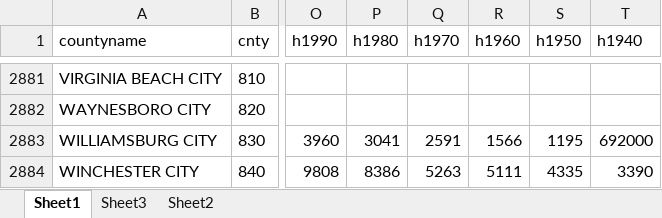
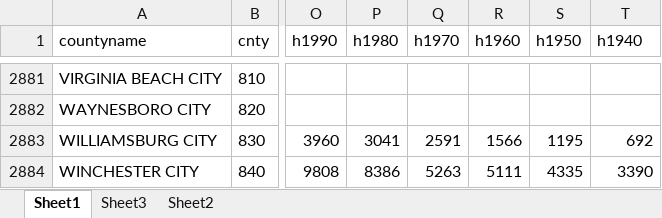
Before and after one commit to mathewhauer/SLR-typology-replication, an Excel workbook: R/DATA/historicaldat.xlsx, sheet Sheet1, drawn as a sheet; only a part is shown, gaps mark what is left out; values as stored, in another font and other column widths than the file's, no borders; the diff names each change by its address in the sheet, - before the commit and + after, or states it on an @@ line.

Commit message:
Keystroke error fixed.

```diff
--- a/R/DATA/historicaldat.xlsx (sheet Sheet1)
+++ b/R/DATA/historicaldat.xlsx (sheet Sheet1)
-T2883 (h1940): 692000
+T2883 (h1940): 692
```
